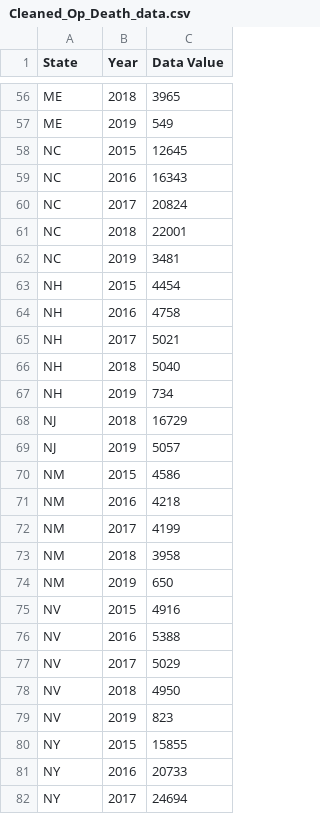
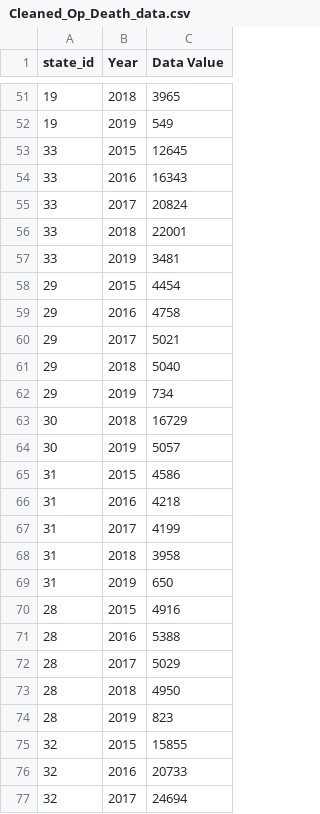
Before and after one commit to HaydenE/ETL_Group_Project, a CSV file: Data/Cleaned_Op_Death_data.csv, drawn as a sheet; only a part is shown, gaps mark what is left out; addresses are those after the commit; the diff covers the shown part only; the diff names each change by its address in the sheet, - before the commit and + after, or states it on an @@ line.

Commit message:
added state_id to death data

```diff
--- a/Data/Cleaned_Op_Death_data.csv
+++ b/Data/Cleaned_Op_Death_data.csv
-A1: State
+A1: state_id
-A51:A52 (state_id): ME
+A51:A52 (state_id): 19
-A53:A57 (state_id): NC
+A53:A57 (state_id): 33
-A58:A62 (state_id): NH
+A58:A62 (state_id): 29
-A63:A64 (state_id): NJ
+A63:A64 (state_id): 30
-A65:A69 (state_id): NM
+A65:A69 (state_id): 31
-A70:A74 (state_id): NV
+A70:A74 (state_id): 28
-A75:A77 (state_id): NY
+A75:A77 (state_id): 32
```
Also changed, not shown: 5 removed rows and 119 edited cells elsewhere in this file.
